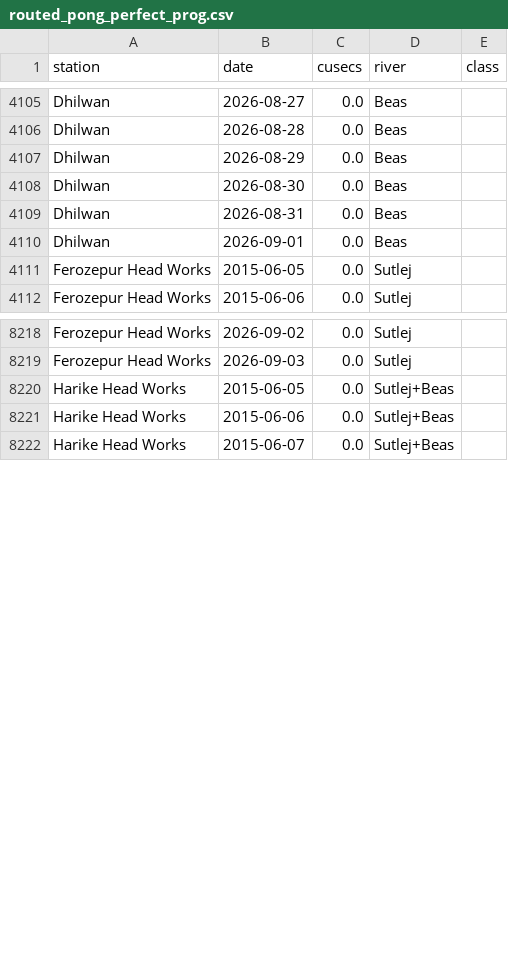
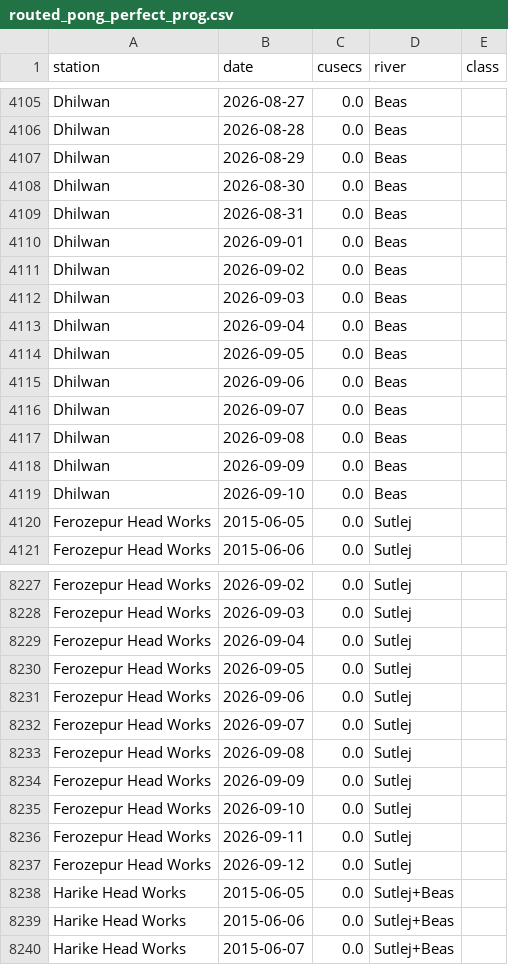
Before and after one commit to bakathefish/Flood, a CSV file: punjabflood/outputs/verification/routed_pong_perfect_prog.csv, drawn as a sheet; only a part is shown, gaps mark what is left out; the diff covers the shown part only.

```diff
--- a/punjabflood/outputs/verification/routed_pong_perfect_prog.csv
+++ b/punjabflood/outputs/verification/routed_pong_perfect_prog.csv
@@ -4110,2 +4110,11 @@ Dhilwan,2026-08-31,0.0,Beas,
 Dhilwan,2026-09-01,0.0,Beas,
+Dhilwan,2026-09-02,0.0,Beas,
+Dhilwan,2026-09-03,0.0,Beas,
+Dhilwan,2026-09-04,0.0,Beas,
+Dhilwan,2026-09-05,0.0,Beas,
+Dhilwan,2026-09-06,0.0,Beas,
+Dhilwan,2026-09-07,0.0,Beas,
+Dhilwan,2026-09-08,0.0,Beas,
+Dhilwan,2026-09-09,0.0,Beas,
+Dhilwan,2026-09-10,0.0,Beas,
 Ferozepur Head Works,2015-06-05,0.0,Sutlej,
@@ -8219,2 +8228,11 @@ Ferozepur Head Works,2026-09-02,0.0,Sutlej,
 Ferozepur Head Works,2026-09-03,0.0,Sutlej,
+Ferozepur Head Works,2026-09-04,0.0,Sutlej,
+Ferozepur Head Works,2026-09-05,0.0,Sutlej,
+Ferozepur Head Works,2026-09-06,0.0,Sutlej,
+Ferozepur Head Works,2026-09-07,0.0,Sutlej,
+Ferozepur Head Works,2026-09-08,0.0,Sutlej,
+Ferozepur Head Works,2026-09-09,0.0,Sutlej,
+Ferozepur Head Works,2026-09-10,0.0,Sutlej,
+Ferozepur Head Works,2026-09-11,0.0,Sutlej,
+Ferozepur Head Works,2026-09-12,0.0,Sutlej,
 Harike Head Works,2015-06-05,0.0,Sutlej+Beas,
```
Also changed, not shown: 18 added rows elsewhere in this file, punjabflood/outputs/verification/as_issued_events.csv, punjabflood/outputs/verification/live_horizons.csv, 14 other files.
